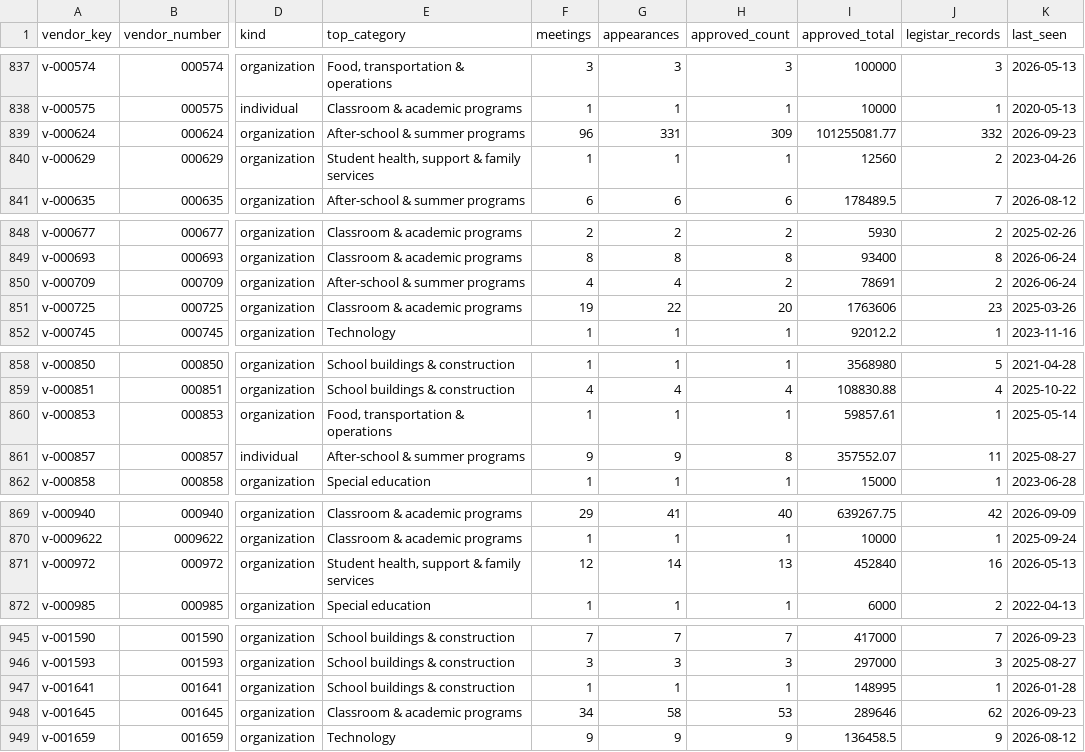
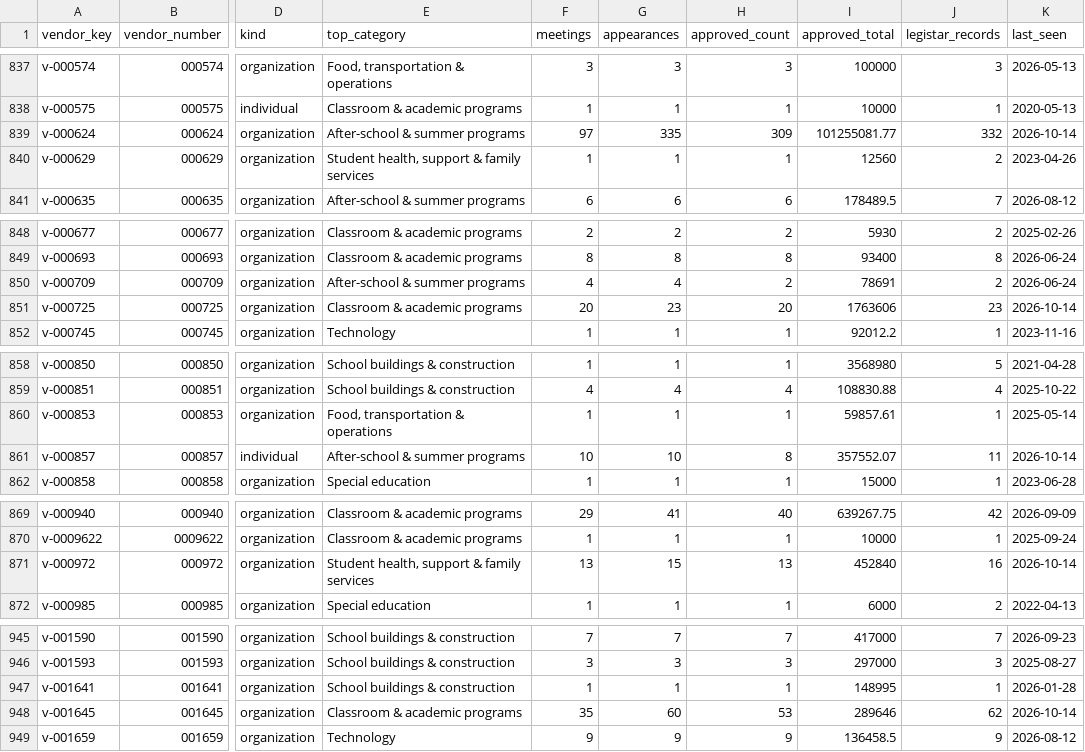
Before and after one commit to oakvs/ousd-consent-data, a CSV file: data/exports/vendors.csv, drawn as a sheet; only a part is shown, gaps mark what is left out; the diff covers the shown part only; the diff names each change by its address in the sheet, - before the commit and + after, or states it on an @@ line.

```diff
--- a/data/exports/vendors.csv
+++ b/data/exports/vendors.csv
-F839 (meetings): 96
+F839 (meetings): 97
-G839 (appearances): 331
+G839 (appearances): 335
-K839 (last_seen): 2026-09-23
+K839 (last_seen): 2026-10-14
-F851 (meetings): 19
+F851 (meetings): 20
-G851 (appearances): 22
+G851 (appearances): 23
-K851 (last_seen): 2025-03-26
+K851 (last_seen): 2026-10-14
-F861 (meetings): 9
+F861 (meetings): 10
-G861 (appearances): 9
+G861 (appearances): 10
-K861 (last_seen): 2025-08-27
+K861 (last_seen): 2026-10-14
-F871 (meetings): 12
+F871 (meetings): 13
-G871 (appearances): 14
+G871 (appearances): 15
-K871 (last_seen): 2026-05-13
+K871 (last_seen): 2026-10-14
-F948 (meetings): 34
+F948 (meetings): 35
-G948 (appearances): 58
+G948 (appearances): 60
-K948 (last_seen): 2026-09-23
+K948 (last_seen): 2026-10-14
```
Also changed, not shown: 7 added rows and 111 edited cells elsewhere in this file, data/exports/meetings.csv, 58 other files.
